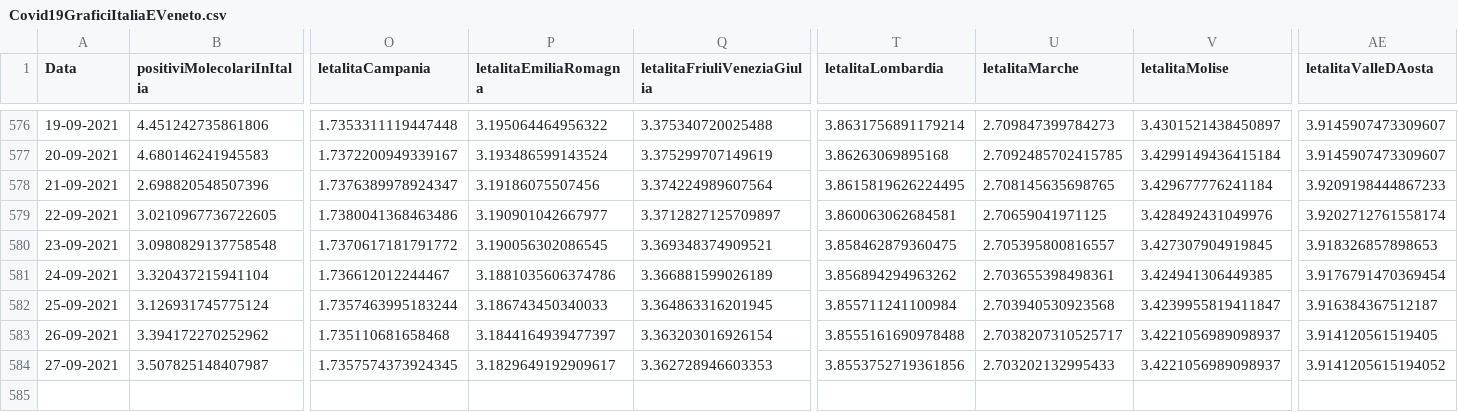
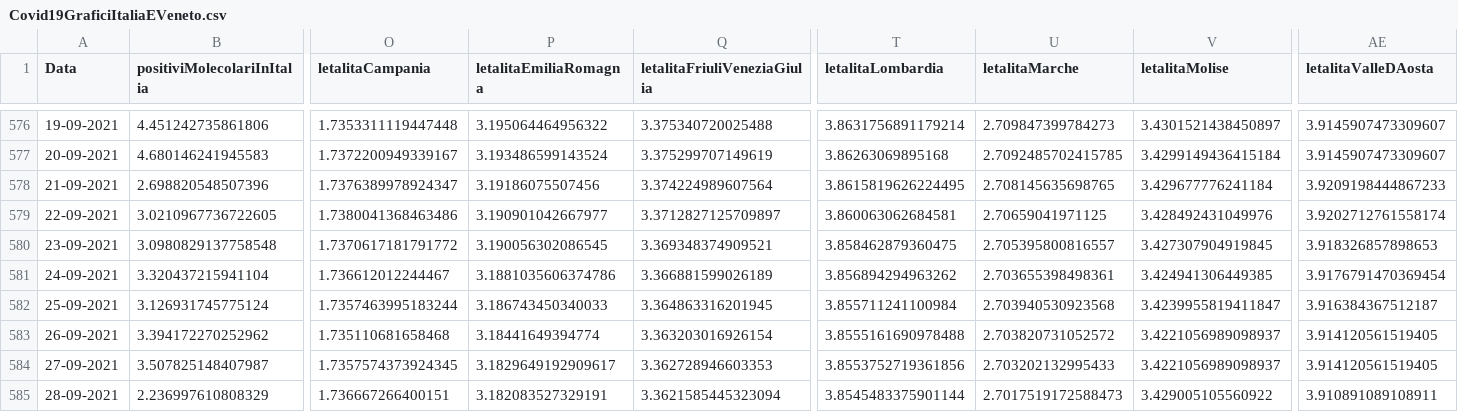
Before and after one commit to DigitalChriAri/Covid, a CSV file: Covid19GraficiItaliaEVeneto.csv, drawn as a sheet; only a part is shown, gaps mark what is left out; rows hold the shown columns only; the diff names each change by its address in the sheet, - before the commit and + after, or states it on an @@ line.

```diff
--- a/Covid19GraficiItaliaEVeneto.csv
+++ b/Covid19GraficiItaliaEVeneto.csv
-P583 (letalitaEmiliaRomagna): 3.1844164939477397
+P583 (letalitaEmiliaRomagna): 3.18441649394774
-U583 (letalitaMarche): 2.7038207310525717
+U583 (letalitaMarche): 2.703820731052572
-AE584 (letalitaValleDAosta): 3.9141205615194052
+AE584 (letalitaValleDAosta): 3.914120561519405
+row 585: 28-09-2021 | 2.236997610808329 | 1.736667266400151 | 3.182083527329191 | 3.3621585445323094 | 3.8545483375901144 | 2.7017519172588473 | 3.429005105560922 | 3.910891089108911
```
Also changed, not shown: Covid19GraficiTamponiTotaliItaliaEVeneto.csv.
